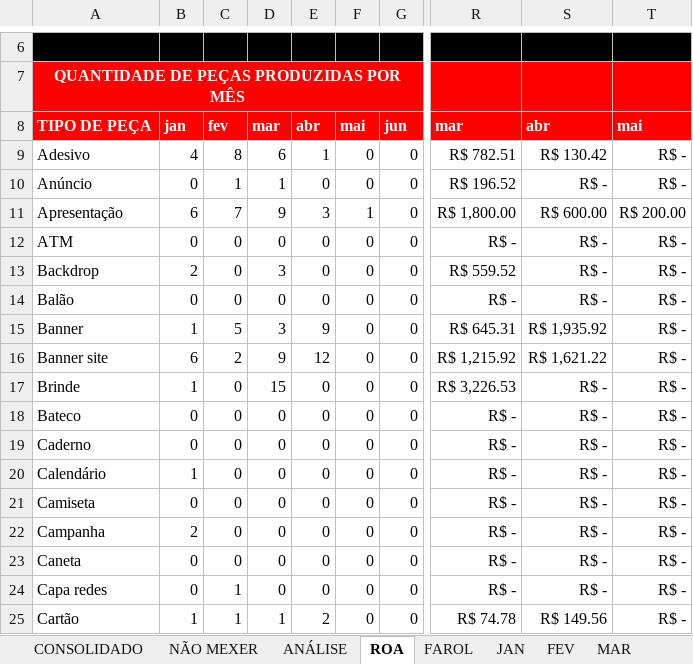
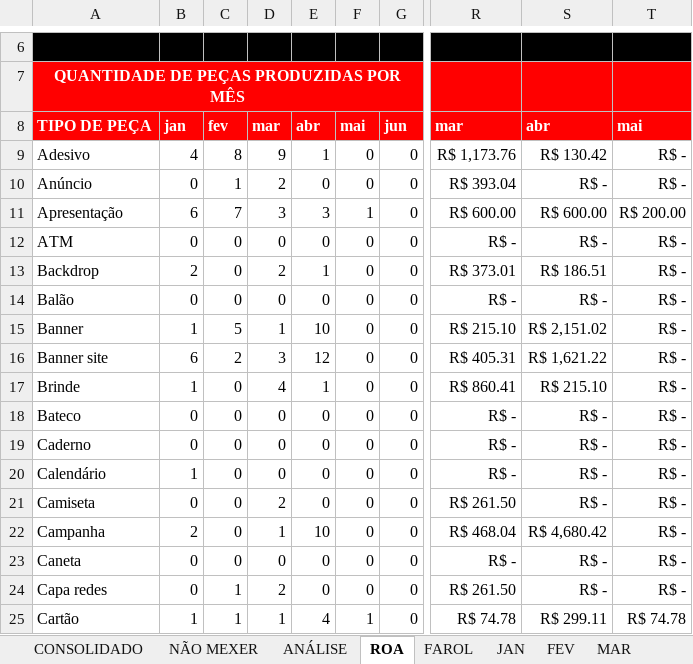
Before and after one commit to uni-marketing/Repository, an Excel workbook: PAUTA INSTITUCIONAL - 2021.xlsm, sheet ROA, drawn as a sheet; only a part is shown, gaps mark what is left out; values as stored, in another font and other column widths than the file's, no borders; conditional formats not drawn; the diff covers the shown part only; the diff names each change by its address in the sheet, - before the commit and + after, or states it on an @@ line.

```diff
--- a/PAUTA INSTITUCIONAL - 2021.xlsm (sheet ROA)
+++ b/PAUTA INSTITUCIONAL - 2021.xlsm (sheet ROA)
-D9: 6
+D9: 9
-R9: R$ 782.51
+R9: R$ 1,173.76
-D10: 1
+D10: 2
-R10: R$ 196.52
+R10: R$ 393.04
-D11: 9
+D11: 3
-R11: R$ 1,800.00
+R11: R$ 600.00
-D13: 3
+D13: 2
-E13: 0
+E13: 1
-R13: R$ 559.52
+R13: R$ 373.01
-S13: R$ -
+S13: R$ 186.51
-D15: 3
+D15: 1
-E15: 9
+E15: 10
-R15: R$ 645.31
+R15: R$ 215.10
-S15: R$ 1,935.92
+S15: R$ 2,151.02
-D16: 9
+D16: 3
-R16: R$ 1,215.92
+R16: R$ 405.31
-D17: 15
+D17: 4
-E17: 0
+E17: 1
-R17: R$ 3,226.53
+R17: R$ 860.41
-S17: R$ -
+S17: R$ 215.10
-D21: 0
+D21: 2
-R21: R$ -
+R21: R$ 261.50
-D22: 0
+D22: 1
-E22: 0
+E22: 10
-R22: R$ -
+R22: R$ 468.04
-S22: R$ -
+S22: R$ 4,680.42
-D24: 0
+D24: 2
-R24: R$ -
+R24: R$ 261.50
-E25: 2
+E25: 4
-F25: 0
+F25: 1
-S25: R$ 149.56
+S25: R$ 299.11
-T25: R$ -
+T25: R$ 74.78
```
Also changed, not shown: 98 edited cells elsewhere in this sheet, sheet CONSOLIDADO, sheet ABR, sheet MAR, sheet ANÁLISE, sheet FAROL.
